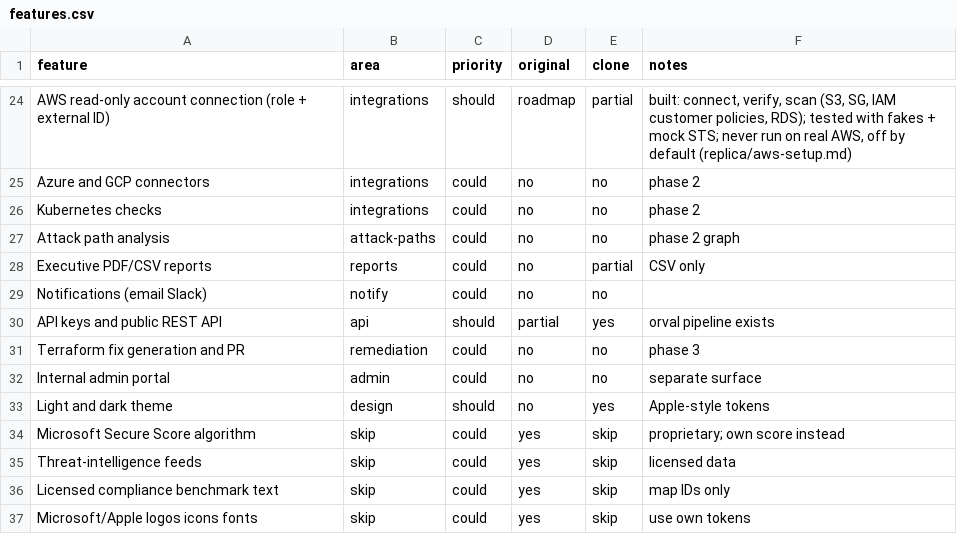
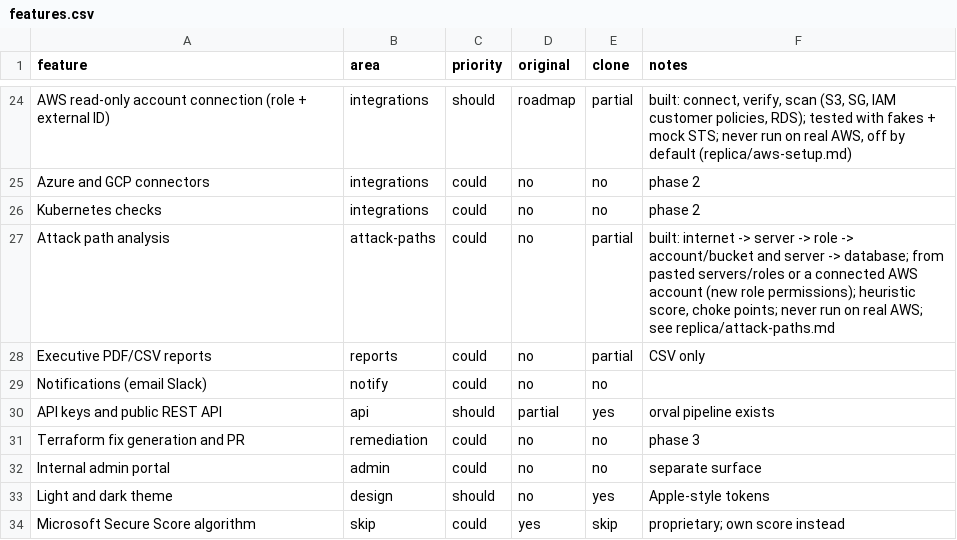
Before and after one commit to xsmartbartx/AI-Driven-CSPM, a CSV file: replica/features.csv, drawn as a sheet; only a part is shown, gaps mark what is left out; the shorter side is filled out with more unchanged rows.

```diff
--- a/replica/features.csv
+++ b/replica/features.csv
@@ -26,3 +26,3 @@ Azure and GCP connectors,integrations,could,no,no,phase 2
 Kubernetes checks,integrations,could,no,no,phase 2
-Attack path analysis,attack-paths,could,no,no,phase 2 graph
+Attack path analysis,attack-paths,could,no,partial,"built: internet -> server -> role -> account/bucket and server -> database; from pasted servers/roles or a connected AWS account (new role permissions); heuristic score, choke points; never run on real AWS; see replica/attack-paths.md"
 Executive PDF/CSV reports,reports,could,no,partial,CSV only
```
Also changed, not shown: 27 other files.
